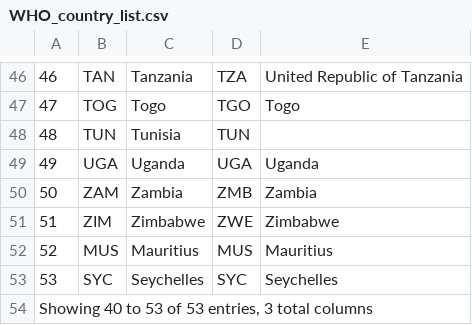
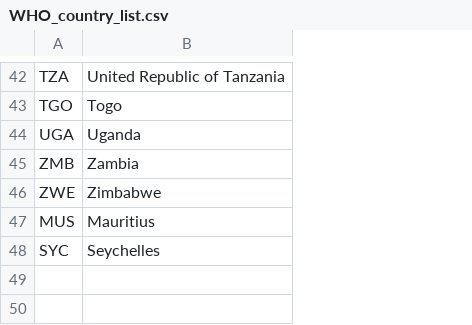
Before and after one commit to bvbunnik/covid-19-africa, a CSV file: WHO_country_list.csv, drawn as a sheet; only a part is shown, gaps mark what is left out; removed rows and columns are numbered as before the commit, all else as after; the diff covers the shown part only; the diff names each change by its address in the sheet, - before the commit and + after, or states it on an @@ line.

```diff
--- a/WHO_country_list.csv
+++ b/WHO_country_list.csv
-column A, rows 46-47: 46 | 47; rows 49-53: 49 | 50 | 51 | 52 | 53
-column B, rows 46-47: TAN | TOG; rows 49-53: UGA | ZAM | ZIM | MUS | SYC
-column C, rows 46-47: Tanzania | Togo; rows 49-53: Uganda | Zambia | Zimbabwe | Mauritius | Seychelles
-row 48: 48 | TUN | Tunisia | TUN
-row 54: Showing 40 to 53 of 53 entries, 3 total columns
```
Also changed, not shown: 1 added row and 5 removed rows elsewhere in this file, 3 other files.
